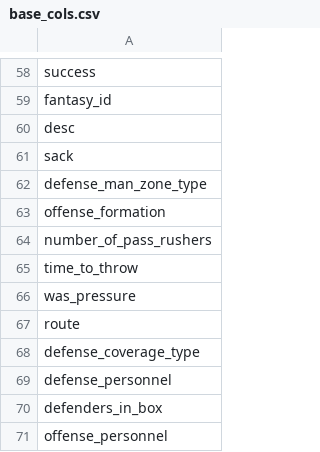
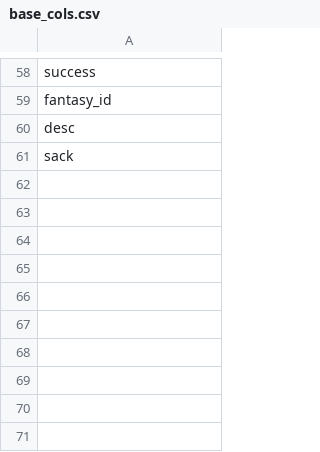
Before and after one commit to ryanblueberry/data, a CSV file: base_cols.csv, drawn as a sheet; only a part is shown, gaps mark what is left out; the diff names each change by its address in the sheet, - before the commit and + after, or states it on an @@ line.

Commit message:
Update base_cols.csv

```diff
--- a/base_cols.csv
+++ b/base_cols.csv
-row 62: defense_man_zone_type
-row 63: offense_formation
-row 64: number_of_pass_rushers
-row 65: time_to_throw
-row 66: was_pressure
-row 67: route
-row 68: defense_coverage_type
-row 69: defense_personnel
-row 70: defenders_in_box
-row 71: offense_personnel
```
